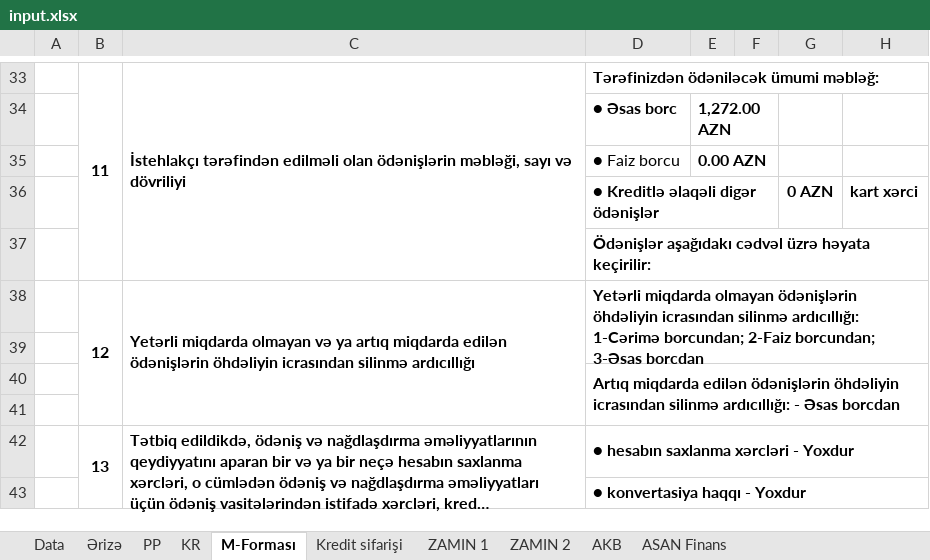
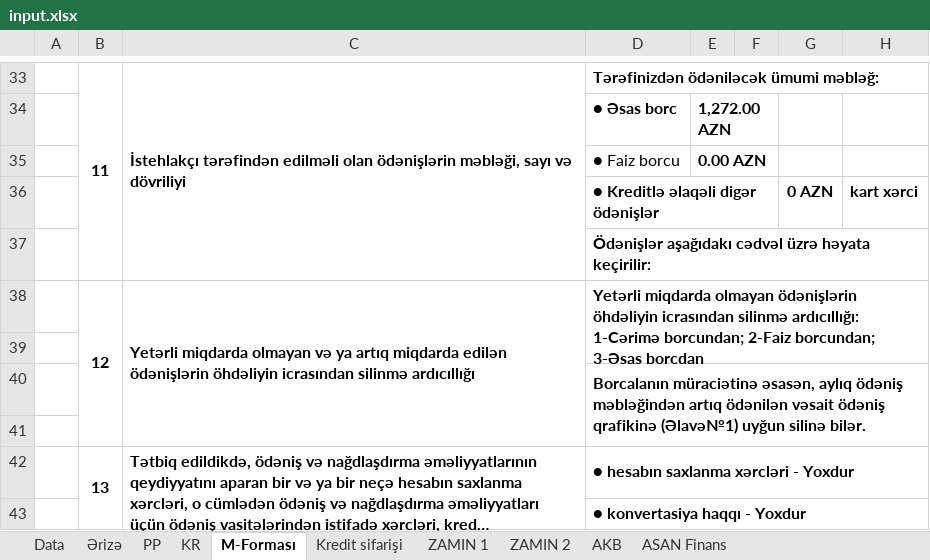
Before and after one commit to chalabiyev/api_ideal_test, an Excel workbook: backend/kredit/src/main/resources/templates/input.xlsx, sheet M-Forması, drawn as a sheet; only a part is shown, gaps mark what is left out; long unchanged cells end in …; values as stored, in another font and other column widths than the file's, no borders; conditional formats not drawn; the diff names each change by its address in the sheet, - before the commit and + after, or states it on an @@ line.

```diff
--- a/backend/kredit/src/main/resources/templates/input.xlsx (sheet M-Forması)
+++ b/backend/kredit/src/main/resources/templates/input.xlsx (sheet M-Forması)
-D40: Artıq miqdarda edilən ödənişlərin öhdəliyin icrasından silinmə ardıcıllığı: - Əsas borcdan
+D40: Borcalanın müraciətinə əsasən, aylıq ödəniş məbləğindən artıq ödənilən vəsait ödəniş qrafikinə (Əlavə№1) uyğun silinə bilər.
```
Also changed, not shown: sheet KR, hidden cells, charts or pictures, 1 other file.
